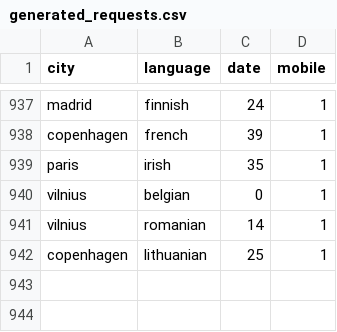
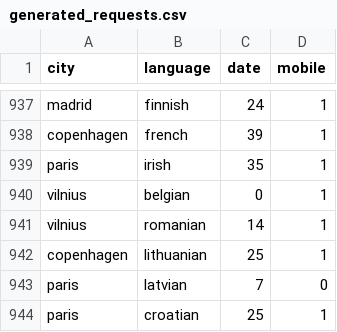
Before and after one commit to BTS-team/ia_challenge_2023, a CSV file: meta_data/generated_requests.csv, drawn as a sheet; only a part is shown, gaps mark what is left out; the diff names each change by its address in the sheet, - before the commit and + after, or states it on an @@ line.

```diff
--- a/meta_data/generated_requests.csv
+++ b/meta_data/generated_requests.csv
+row 943: paris | latvian | 7 | 0
+row 944: paris | croatian | 25 | 1
```
Also changed, not shown: dataset/paris/paris_latvian.csv, meta_data/possible_api_requests.csv, 7 other files.
